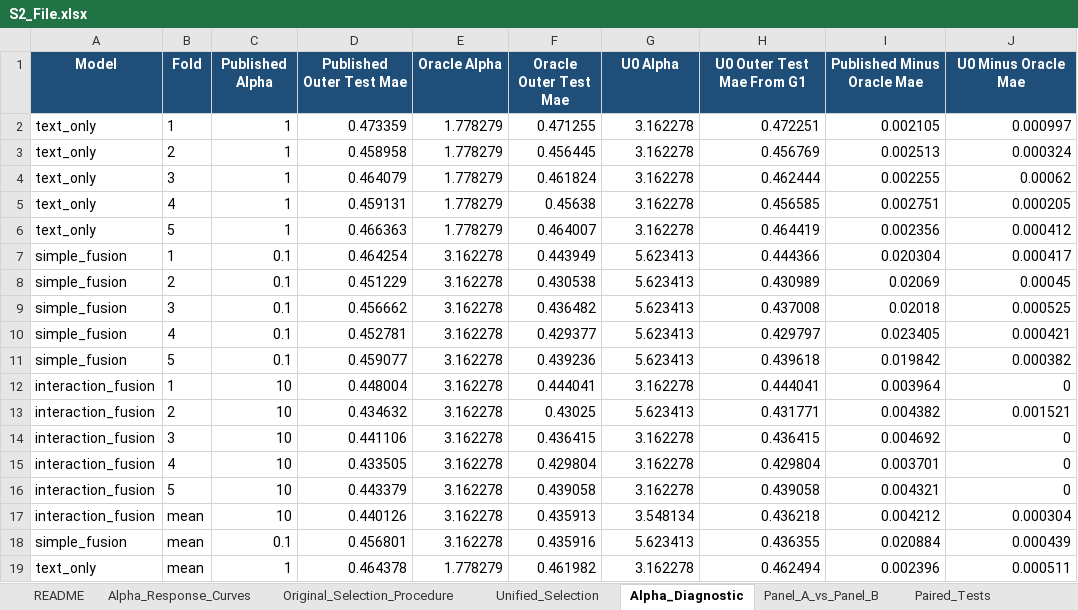
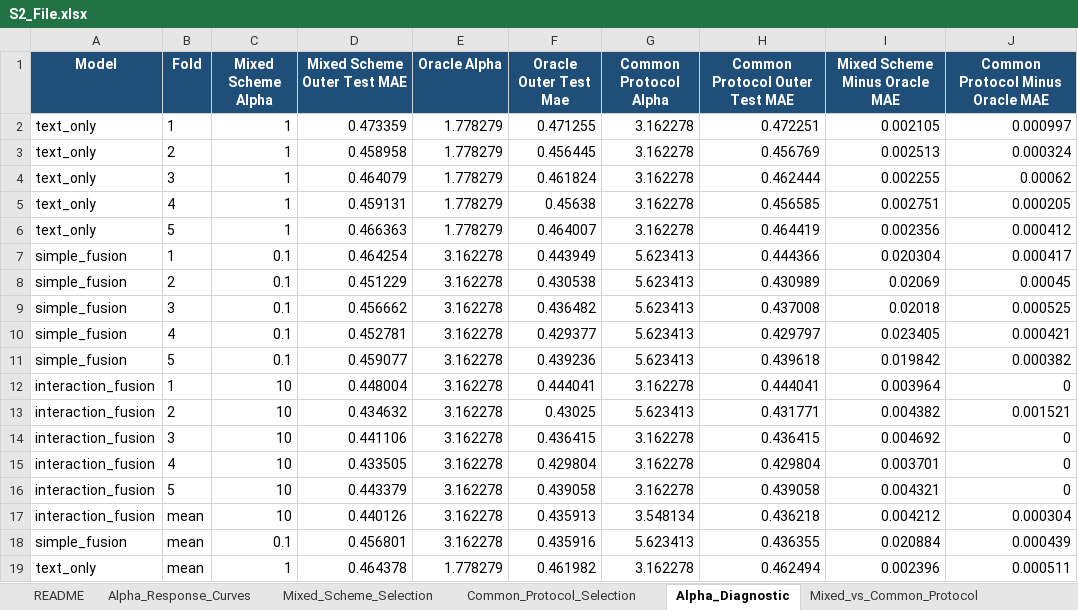
Before and after one commit to zhuqinfeng1999/interaction-fusion-hotel-rating, an Excel workbook: supporting_information/S2_File.xlsx, sheet Alpha_Diagnostic, drawn as a sheet; values as stored, in another font and other column widths than the file's, no borders; the diff names each change by its address in the sheet, - before the commit and + after, or states it on an @@ line.

```diff
--- a/supporting_information/S2_File.xlsx (sheet Alpha_Diagnostic)
+++ b/supporting_information/S2_File.xlsx (sheet Alpha_Diagnostic)
-sheet tab: Original_Selection_Procedure
+sheet tab: Mixed_Scheme_Selection
-sheet tab: Unified_Selection
+sheet tab: Common_Protocol_Selection
-sheet tab: Panel_A_vs_Panel_B
+sheet tab: Mixed_vs_Common_Protocol
-C1: Published Alpha
+C1: Mixed Scheme Alpha
-D1: Published Outer Test Mae
+D1: Mixed Scheme Outer Test MAE
-G1: U0 Alpha
+G1: Common Protocol Alpha
-H1: U0 Outer Test Mae From G1
+H1: Common Protocol Outer Test MAE
-I1: Published Minus Oracle Mae
+I1: Mixed Scheme Minus Oracle MAE
-J1: U0 Minus Oracle Mae
+J1: Common Protocol Minus Oracle MAE
```
Also changed, not shown: sheet Mixed_vs_Common_Protocol, sheet README, sheet Protocol_Sensitivity, supporting_information/S1_File.xlsx, supporting_information/S5_File.xlsx, 2 other files.
